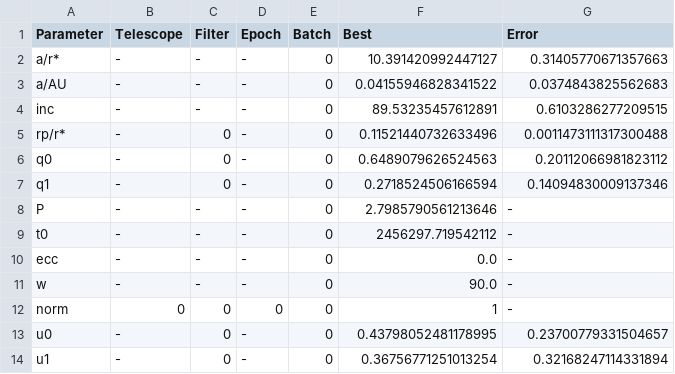
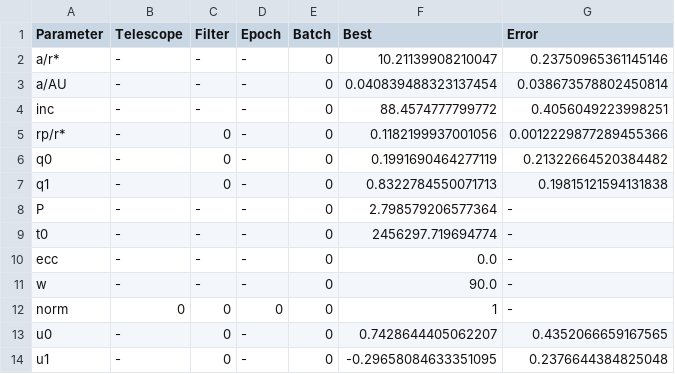
Before and after one commit to PriyadarshiAkshay/TransitFit_demo, a CSV file: WASP-91b_TransitFit_output/output_parameters/full_output.csv, drawn as a sheet.

```diff
--- a/WASP-91b_TransitFit_output/output_parameters/full_output.csv
+++ b/WASP-91b_TransitFit_output/output_parameters/full_output.csv
@@ -1,10 +1,10 @@
 Parameter,Telescope,Filter,Epoch,Batch,Best,Error
-a/r*,-,-,-,0,10.391420992447127,0.31405770671357663
-a/AU,-,-,-,0,0.04155946828341522,0.0374843825562683
-inc,-,-,-,0,89.53235457612891,0.6103286277209515
-rp/r*,-,0,-,0,0.11521440732633496,0.0011473111317300488
-q0,-,0,-,0,0.6489079626524563,0.20112066981823112
-q1,-,0,-,0,0.2718524506166594,0.14094830009137346
-P,-,-,-,0,2.7985790561213646,-
-t0,-,-,-,0,2456297.719542112,-
+a/r*,-,-,-,0,10.21139908210047,0.23750965361145146
+a/AU,-,-,-,0,0.040839488323137454,0.038673578802450814
+inc,-,-,-,0,88.4574777799772,0.4056049223998251
+rp/r*,-,0,-,0,0.1182199937001056,0.0012229877289455366
+q0,-,0,-,0,0.1991690464277119,0.21322664520384482
+q1,-,0,-,0,0.8322784550071713,0.19815121594131838
+P,-,-,-,0,2.798579206577364,-
+t0,-,-,-,0,2456297.719694774,-
 ecc,-,-,-,0,0.0,-
@@ -12,3 +12,3 @@ w,-,-,-,0,90.0,-
 norm,0,0,0,0,1,-
-u0,-,0,-,0,0.43798052481178995,0.23700779331504657
-u1,-,0,-,0,0.36756771251013254,0.32168247114331894
+u0,-,0,-,0,0.7428644405062207,0.4352066659167565
+u1,-,0,-,0,-0.29658084633351095,0.2376644384825048
```
Also changed, not shown: WASP-91b_TransitFit_output/output_parameters/Complete_results.csv, 23 other files.
